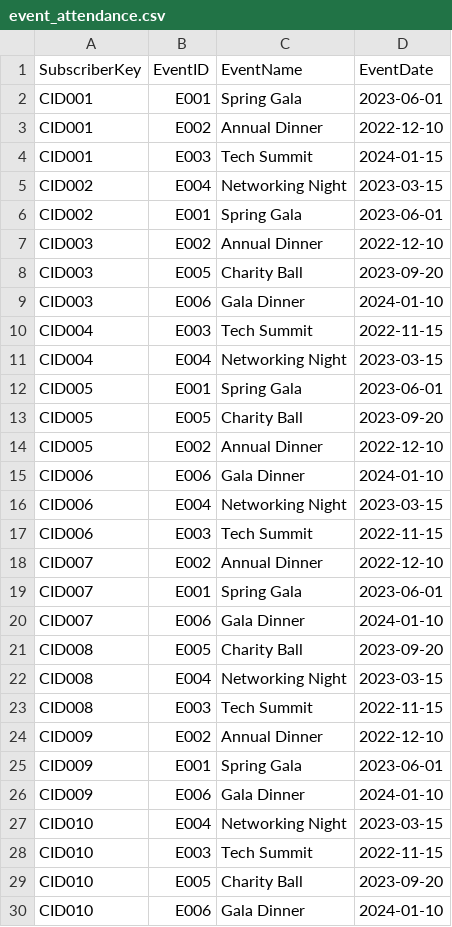
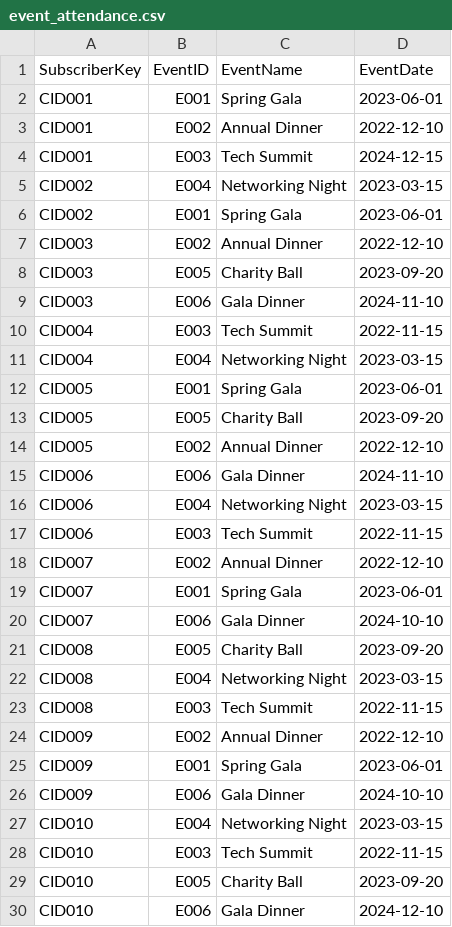
Before and after one commit to WunmiBeks/Audience-Segmentation-SQL, a CSV file: 1-Event Promotion/Data/event_attendance.csv (was Event Promotion/event-promo-initial-data/event_attendance.csv), drawn as a sheet.

```diff
--- a/Event Promotion/event-promo-initial-data/event_attendance.csv
+++ b/1-Event Promotion/Data/event_attendance.csv
@@ -3,3 +3,3 @@ CID001,E001,Spring Gala,2023-06-01
 CID001,E002,Annual Dinner,2022-12-10
-CID001,E003,Tech Summit,2024-01-15
+CID001,E003,Tech Summit,2024-12-15
 CID002,E004,Networking Night,2023-03-15
@@ -8,3 +8,3 @@ CID003,E002,Annual Dinner,2022-12-10
 CID003,E005,Charity Ball,2023-09-20
-CID003,E006,Gala Dinner,2024-01-10
+CID003,E006,Gala Dinner,2024-11-10
 CID004,E003,Tech Summit,2022-11-15
@@ -14,3 +14,3 @@ CID005,E005,Charity Ball,2023-09-20
 CID005,E002,Annual Dinner,2022-12-10
-CID006,E006,Gala Dinner,2024-01-10
+CID006,E006,Gala Dinner,2024-11-10
 CID006,E004,Networking Night,2023-03-15
@@ -19,3 +19,3 @@ CID007,E002,Annual Dinner,2022-12-10
 CID007,E001,Spring Gala,2023-06-01
-CID007,E006,Gala Dinner,2024-01-10
+CID007,E006,Gala Dinner,2024-10-10
 CID008,E005,Charity Ball,2023-09-20
@@ -25,3 +25,3 @@ CID009,E002,Annual Dinner,2022-12-10
 CID009,E001,Spring Gala,2023-06-01
-CID009,E006,Gala Dinner,2024-01-10
+CID009,E006,Gala Dinner,2024-10-10
 CID010,E004,Networking Night,2023-03-15
@@ -29,2 +29,2 @@ CID010,E003,Tech Summit,2022-11-15
 CID010,E005,Charity Ball,2023-09-20
-CID010,E006,Gala Dinner,2024-01-10
+CID010,E006,Gala Dinner,2024-12-10
```
Also changed, not shown: 43 other files.
